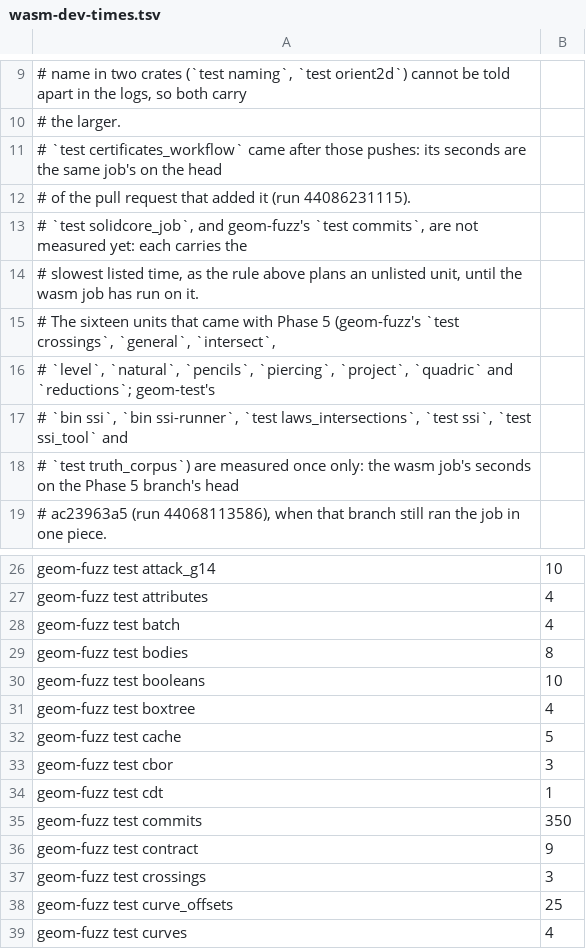
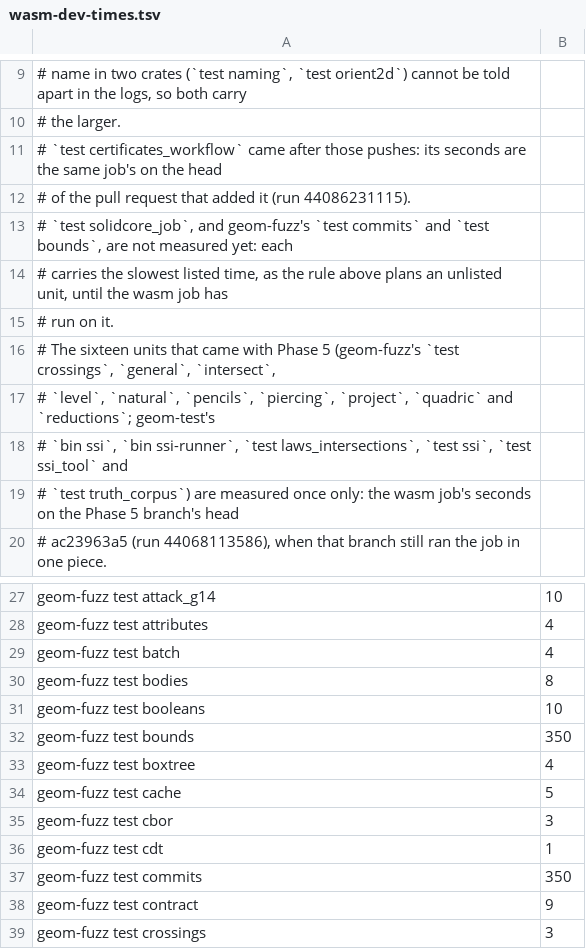
Before and after one commit to spareware-co-op/spareware, a TSV file: projects/engines/geometry/crates/geom-test/src/wasm-dev-times.tsv, drawn as a sheet; only a part is shown, gaps mark what is left out; the shorter side is filled out with more unchanged rows.

```diff
--- a/projects/engines/geometry/crates/geom-test/src/wasm-dev-times.tsv
+++ b/projects/engines/geometry/crates/geom-test/src/wasm-dev-times.tsv
@@ -12,4 +12,5 @@
 # of the pull request that added it (run 44086231115).
-# `test solidcore_job`, and geom-fuzz's `test commits`, are not measured yet: each carries the
-# slowest listed time, as the rule above plans an unlisted unit, until the wasm job has run on it.
+# `test solidcore_job`, and geom-fuzz's `test commits` and `test bounds`, are not measured yet: each
+# carries the slowest listed time, as the rule above plans an unlisted unit, until the wasm job has
+# run on it.
 # The sixteen units that came with Phase 5 (geom-fuzz's `test crossings`, `general`, `intersect`,
@@ -30,2 +31,3 @@ geom-fuzz test bodies	8
 geom-fuzz test booleans	10
+geom-fuzz test bounds	350
 geom-fuzz test boxtree	4
```
Also changed, not shown: 7 other files.
